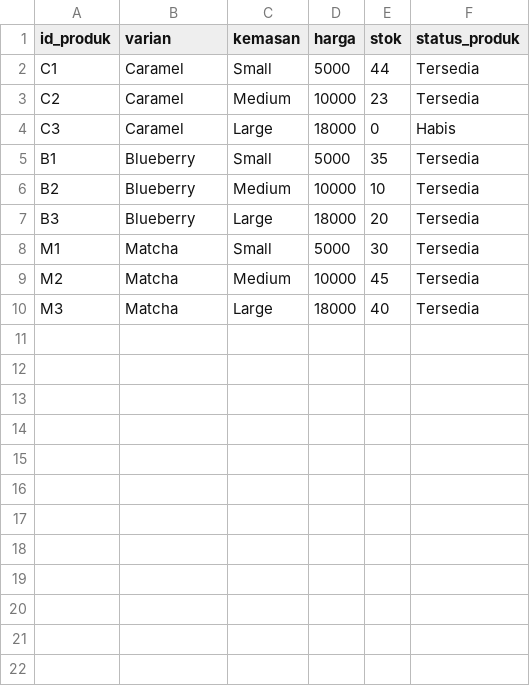
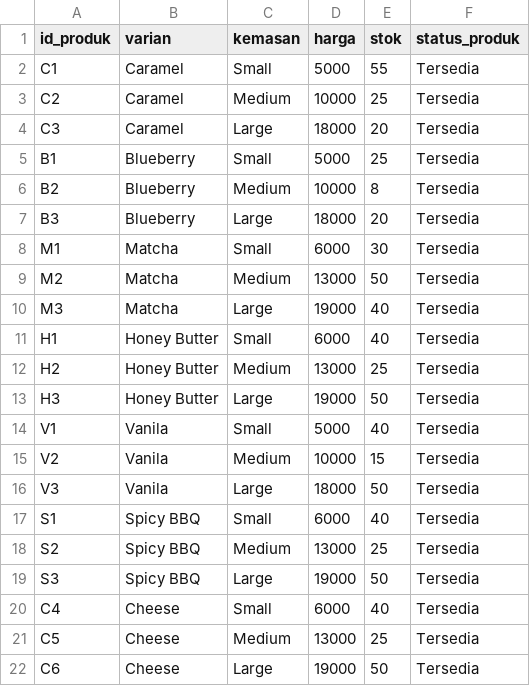
Before and after one commit to Shasha-Amaranggana/PA_KELOMPOK-4_B1, a CSV file: produk.csv, drawn as a sheet.

```diff
--- a/produk.csv
+++ b/produk.csv
@@ -1,10 +1,22 @@
 id_produk,varian,kemasan,harga,stok,status_produk
-C1,Caramel,Small,5000,44,Tersedia
-C2,Caramel,Medium,10000,23,Tersedia
-C3,Caramel,Large,18000,0,Habis
-B1,Blueberry,Small,5000,35,Tersedia
-B2,Blueberry,Medium,10000,10,Tersedia
+C1,Caramel,Small,5000,55,Tersedia
+C2,Caramel,Medium,10000,25,Tersedia
+C3,Caramel,Large,18000,20,Tersedia
+B1,Blueberry,Small,5000,25,Tersedia
+B2,Blueberry,Medium,10000,8,Tersedia
 B3,Blueberry,Large,18000,20,Tersedia
-M1,Matcha,Small,5000,30,Tersedia
-M2,Matcha,Medium,10000,45,Tersedia
-M3,Matcha,Large,18000,40,Tersedia
+M1,Matcha,Small,6000,30,Tersedia
+M2,Matcha,Medium,13000,50,Tersedia
+M3,Matcha,Large,19000,40,Tersedia
+H1,Honey Butter,Small,6000,40,Tersedia
+H2,Honey Butter,Medium,13000,25,Tersedia
+H3,Honey Butter,Large,19000,50,Tersedia
+V1,Vanila,Small,5000,40,Tersedia
+V2,Vanila,Medium,10000,15,Tersedia
+V3,Vanila,Large,18000,50,Tersedia
+S1,Spicy BBQ,Small,6000,40,Tersedia
+S2,Spicy BBQ,Medium,13000,25,Tersedia
+S3,Spicy BBQ,Large,19000,50,Tersedia
+C4,Cheese,Small,6000,40,Tersedia
+C5,Cheese,Medium,13000,25,Tersedia
+C6,Cheese,Large,19000,50,Tersedia
```
Also changed, not shown: pembelian.csv, user.csv, 5 other files.
